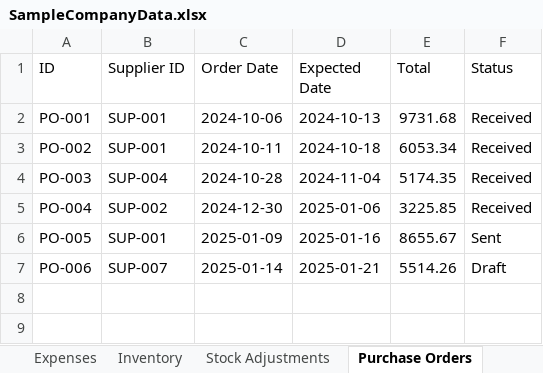
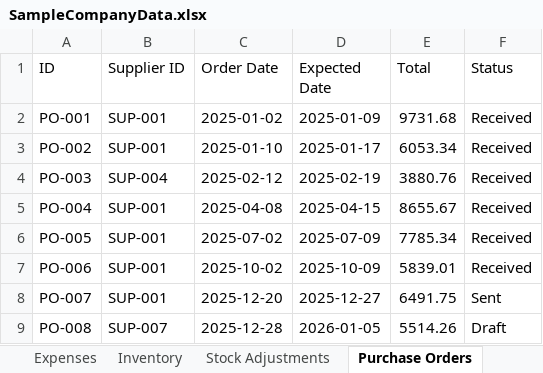
Before and after one commit to ArgoRobots/Argo-Books-Avalonia, an Excel workbook: ArgoBooks/Resources/SampleCompanyData.xlsx, sheet Purchase Orders, drawn as a sheet; values as stored, in another font and other column widths than the file's, no borders; the diff names each change by its address in the sheet, - before the commit and + after, or states it on an @@ line.

```diff
--- a/ArgoBooks/Resources/SampleCompanyData.xlsx (sheet Purchase Orders)
+++ b/ArgoBooks/Resources/SampleCompanyData.xlsx (sheet Purchase Orders)
-C2 (Order Date): 2024-10-06
+C2 (Order Date): 2025-01-02
-D2 (Expected Date): 2024-10-13
+D2 (Expected Date): 2025-01-09
-C3 (Order Date): 2024-10-11
+C3 (Order Date): 2025-01-10
-D3 (Expected Date): 2024-10-18
+D3 (Expected Date): 2025-01-17
-C4 (Order Date): 2024-10-28
+C4 (Order Date): 2025-02-12
-D4 (Expected Date): 2024-11-04
+D4 (Expected Date): 2025-02-19
-E4 (Total): 5174.35
+E4 (Total): 3880.76
-B5 (Supplier ID): SUP-002
+B5 (Supplier ID): SUP-001
-C5 (Order Date): 2024-12-30
+C5 (Order Date): 2025-04-08
-D5 (Expected Date): 2025-01-06
+D5 (Expected Date): 2025-04-15
-E5 (Total): 3225.85
+E5 (Total): 8655.67
-C6 (Order Date): 2025-01-09
+C6 (Order Date): 2025-07-02
-D6 (Expected Date): 2025-01-16
+D6 (Expected Date): 2025-07-09
-E6 (Total): 8655.67
+E6 (Total): 7785.34
-F6 (Status): Sent
+F6 (Status): Received
-B7 (Supplier ID): SUP-007
+B7 (Supplier ID): SUP-001
-C7 (Order Date): 2025-01-14
+C7 (Order Date): 2025-10-02
-D7 (Expected Date): 2025-01-21
+D7 (Expected Date): 2025-10-09
-E7 (Total): 5514.26
+E7 (Total): 5839.01
-F7 (Status): Draft
+F7 (Status): Received
+row 8: PO-007 | SUP-001 | 2025-12-20 | 2025-12-27 | 6491.75 | Sent
+row 9: PO-008 | SUP-007 | 2025-12-28 | 2026-01-05 | 5514.26 | Draft
```
Also changed, not shown: sheet Revenue, sheet Invoices, sheet Expenses, sheet Payments, sheet Inventory, sheet Stock Adjustments, 3 more sheets.
